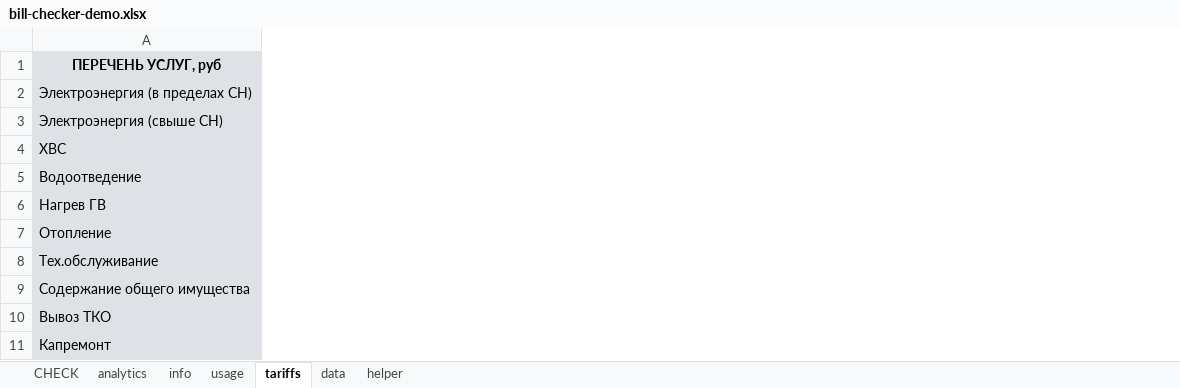
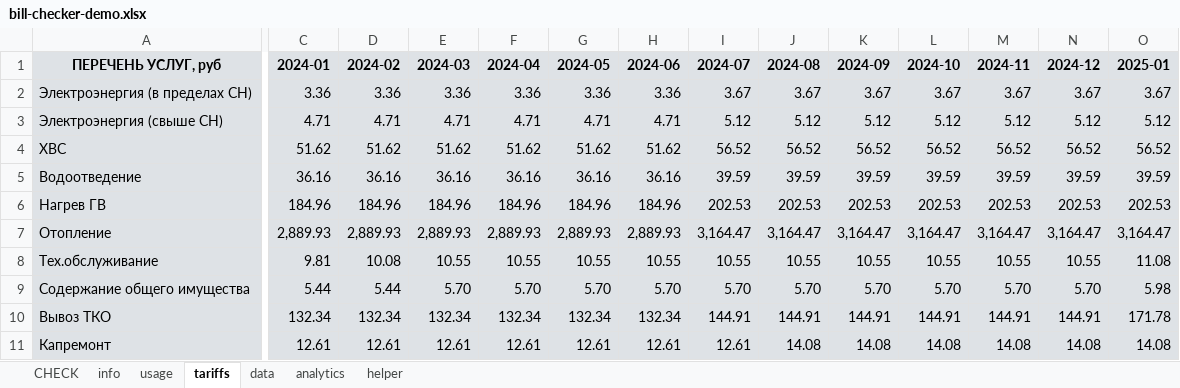
Before and after one commit to alinaaleks/bill-checker, an Excel workbook: bill-checker-demo.xlsx, sheet tariffs, drawn as a sheet; only a part is shown, gaps mark what is left out; values as stored, in another font and other column widths than the file's, no borders; the diff covers the shown part only; the diff names each change by its address in the sheet, - before the commit and + after, or states it on an @@ line.

Commit message:
Update formulas in data sheet and refresh analytics

```diff
--- a/bill-checker-demo.xlsx (sheet tariffs)
+++ b/bill-checker-demo.xlsx (sheet tariffs)
@@ sheet tab order changed: CHECK | info | usage | tariffs | data | analytics | helper @@
@@ column C (2024-01) unhidden, rows 2-11: 3.36 | 4.71 | 51.62 | 36.16 | 184.96 | 2,889.93 | 9.81 | 5.44 | 132.34 | 12.61 @@
@@ column D (2024-02) unhidden, rows 2-11: 3.36 | 4.71 | 51.62 | 36.16 | 184.96 | 2,889.93 | 10.08 | 5.44 | 132.34 | 12.61 @@
@@ column E (2024-03) unhidden, rows 2-11: 3.36 | 4.71 | 51.62 | 36.16 | 184.96 | 2,889.93 | 10.55 | 5.70 | 132.34 | 12.61 @@
@@ column F (2024-04) unhidden, rows 2-11: 3.36 | 4.71 | 51.62 | 36.16 | 184.96 | 2,889.93 | 10.55 | 5.70 | 132.34 | 12.61 @@
@@ column G (2024-05) unhidden, rows 2-11: 3.36 | 4.71 | 51.62 | 36.16 | 184.96 | 2,889.93 | 10.55 | 5.70 | 132.34 | 12.61 @@
@@ column H (2024-06) unhidden, rows 2-11: 3.36 | 4.71 | 51.62 | 36.16 | 184.96 | 2,889.93 | 10.55 | 5.70 | 132.34 | 12.61 @@
@@ column I (2024-07) unhidden, rows 2-11: 3.67 | 5.12 | 56.52 | 39.59 | 202.53 | 3,164.47 | 10.55 | 5.70 | 144.91 | 12.61 @@
@@ column J (2024-08) unhidden, rows 2-11: 3.67 | 5.12 | 56.52 | 39.59 | 202.53 | 3,164.47 | 10.55 | 5.70 | 144.91 | 14.08 @@
@@ column K (2024-09) unhidden, rows 2-11: 3.67 | 5.12 | 56.52 | 39.59 | 202.53 | 3,164.47 | 10.55 | 5.70 | 144.91 | 14.08 @@
@@ column L (2024-10) unhidden, rows 2-11: 3.67 | 5.12 | 56.52 | 39.59 | 202.53 | 3,164.47 | 10.55 | 5.70 | 144.91 | 14.08 @@
@@ column M (2024-11) unhidden, rows 2-11: 3.67 | 5.12 | 56.52 | 39.59 | 202.53 | 3,164.47 | 10.55 | 5.70 | 144.91 | 14.08 @@
@@ column N (2024-12) unhidden, rows 2-11: 3.67 | 5.12 | 56.52 | 39.59 | 202.53 | 3,164.47 | 10.55 | 5.70 | 144.91 | 14.08 @@
@@ column O (2025-01) unhidden, rows 2-11: 3.67 | 5.12 | 56.52 | 39.59 | 202.53 | 3,164.47 | 11.08 | 5.98 | 171.78 | 14.08 @@
```
Also changed, not shown: 11 added columns elsewhere in this sheet, sheet data, sheet analytics, sheet CHECK, sheet usage, sheet helper, hidden cells, charts or pictures.
